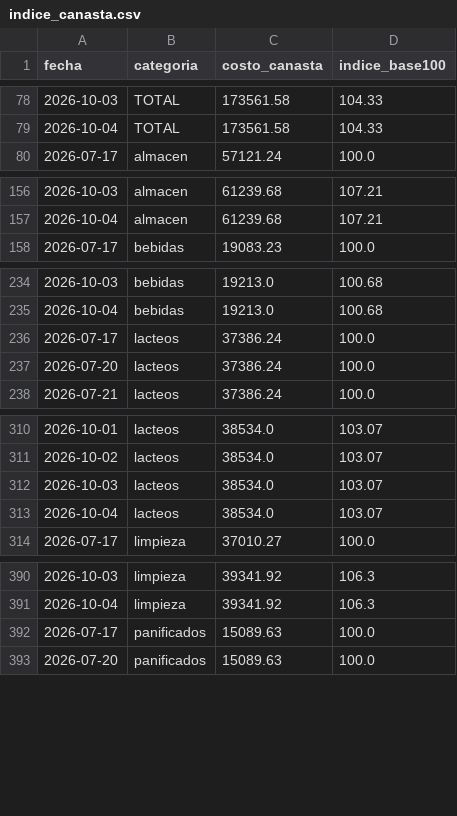
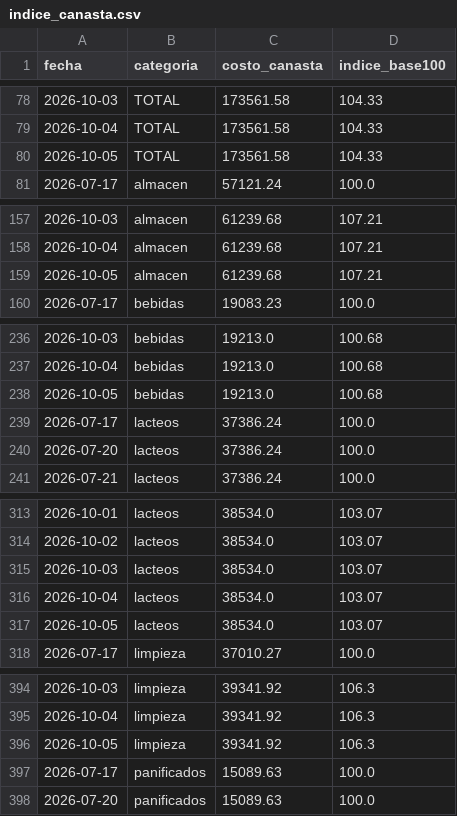
Before and after one commit to licgermancardenas-crypto/precios_argentina2026, a CSV file: data/public/indice_canasta.csv, drawn as a sheet; only a part is shown, gaps mark what is left out; the diff covers the shown part only.

```diff
--- a/data/public/indice_canasta.csv
+++ b/data/public/indice_canasta.csv
@@ -79,2 +79,3 @@ fecha,categoria,costo_canasta,indice_base100
 2026-10-04,TOTAL,173561.58,104.33
+2026-10-05,TOTAL,173561.58,104.33
 2026-07-17,almacen,57121.24,100.0
@@ -157,2 +158,3 @@ fecha,categoria,costo_canasta,indice_base100
 2026-10-04,almacen,61239.68,107.21
+2026-10-05,almacen,61239.68,107.21
 2026-07-17,bebidas,19083.23,100.0
@@ -235,2 +237,3 @@ fecha,categoria,costo_canasta,indice_base100
 2026-10-04,bebidas,19213.0,100.68
+2026-10-05,bebidas,19213.0,100.68
 2026-07-17,lacteos,37386.24,100.0
@@ -313,2 +316,3 @@ fecha,categoria,costo_canasta,indice_base100
 2026-10-04,lacteos,38534.0,103.07
+2026-10-05,lacteos,38534.0,103.07
 2026-07-17,limpieza,37010.27,100.0
@@ -391,2 +395,3 @@ fecha,categoria,costo_canasta,indice_base100
 2026-10-04,limpieza,39341.92,106.3
+2026-10-05,limpieza,39341.92,106.3
 2026-07-17,panificados,15089.63,100.0
```
Also changed, not shown: 1 added row elsewhere in this file, data/public/comparador.csv, data/public/regresores.csv, 12 other files.
